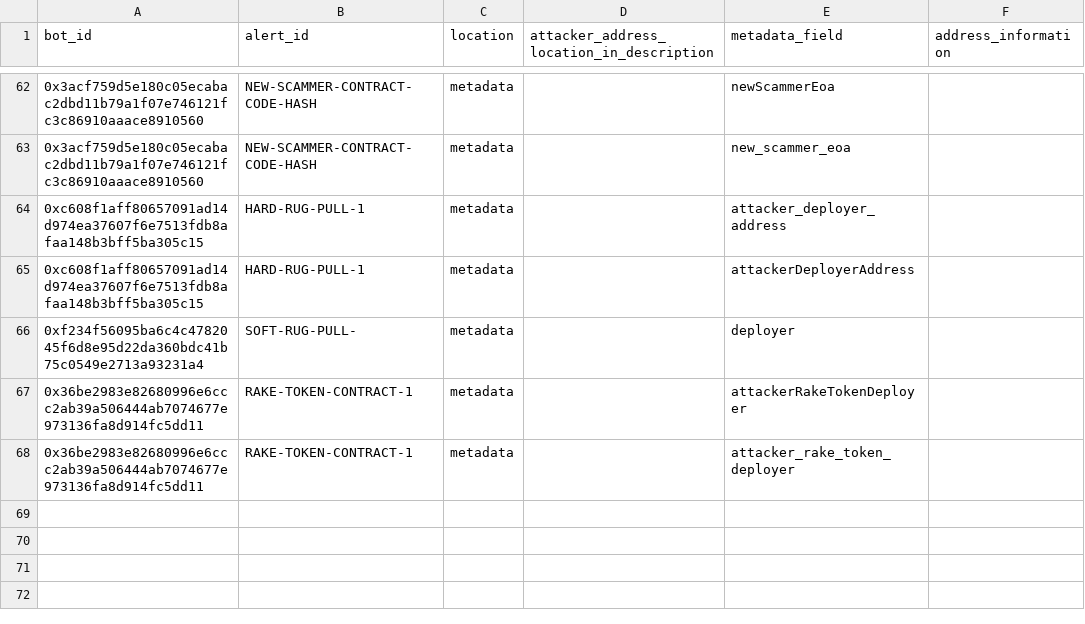
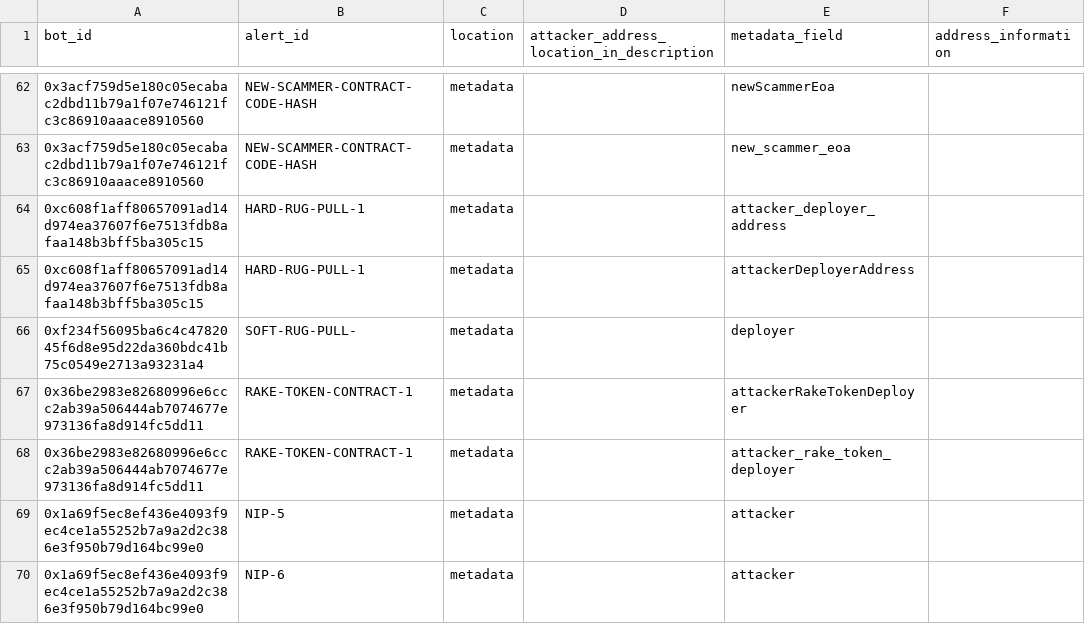
Before and after one commit to forta-network/starter-kits, a CSV file: scam-detector-py/basebot_parsing_config.csv, drawn as a sheet; only a part is shown, gaps mark what is left out; the diff names each change by its address in the sheet, - before the commit and + after, or states it on an @@ line.

```diff
--- a/scam-detector-py/basebot_parsing_config.csv
+++ b/scam-detector-py/basebot_parsing_config.csv
+row 69: 0x1a69f5ec8ef436e4093f9ec4ce1a55252b7a9a2d2c386e3f950b79d164bc99e0 | NIP-5 | metadata |  | attacker
+row 70: 0x1a69f5ec8ef436e4093f9ec4ce1a55252b7a9a2d2c386e3f950b79d164bc99e0 | NIP-6 | metadata |  | attacker
```
Also changed, not shown: 16 other files.
